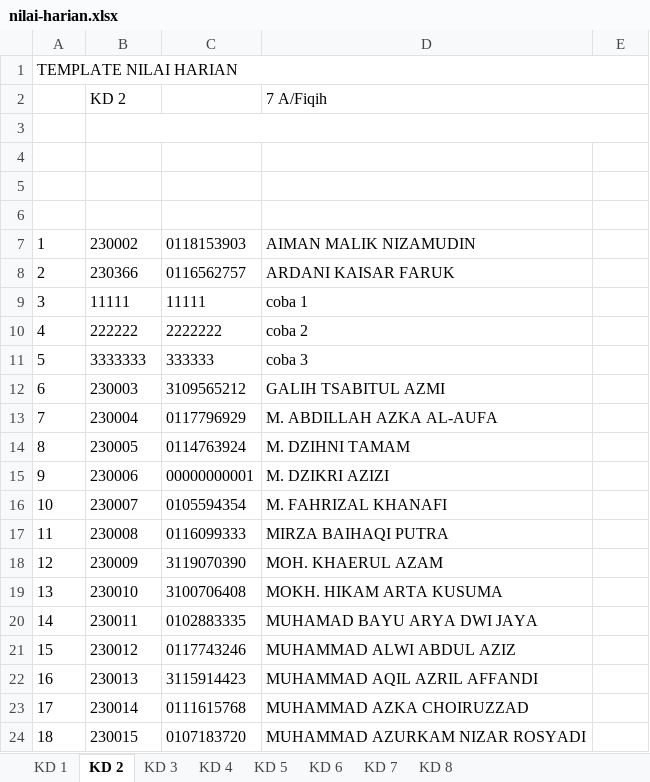
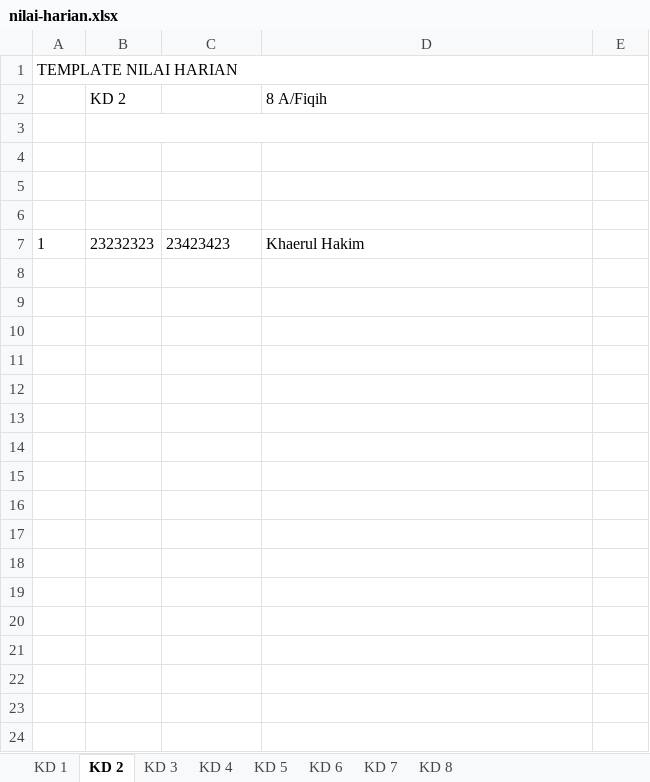
Before and after one commit to galaxy-co/mtsn-1-tegal-app, an Excel workbook: public/nilai-harian.xlsx, sheet KD 2, drawn as a sheet; only a part is shown; values as stored, in another font and other column widths than the file's, no borders; the diff covers the shown part only; the diff names each change by its address in the sheet, - before the commit and + after, or states it on an @@ line.

```diff
--- a/public/nilai-harian.xlsx (sheet KD 2)
+++ b/public/nilai-harian.xlsx (sheet KD 2)
-D2: 7 A/Fiqih
+D2: 8 A/Fiqih
-B7 (KD 2): 230002
+B7 (KD 2): 23232323
-C7 (Kelas/Mapel): 0118153903
+C7 (Kelas/Mapel): 23423423
-D7 (8 A/Fiqih): AIMAN MALIK NIZAMUDIN
+D7 (8 A/Fiqih): Khaerul Hakim
-row 8: 2 | 230366 | 0116562757 | ARDANI KAISAR FARUK
-row 9: 3 | 11111 | 11111 | coba 1
-row 10: 4 | 222222 | 2222222 | coba 2
-row 11: 5 | 3333333 | 333333 | coba 3
-row 12: 6 | 230003 | 3109565212 | GALIH TSABITUL AZMI
-row 13: 7 | 230004 | 0117796929 | M. ABDILLAH AZKA AL-AUFA
-row 14: 8 | 230005 | 0114763924 | M. DZIHNI TAMAM
-row 15: 9 | 230006 | 00000000001 | M. DZIKRI AZIZI
-row 16: 10 | 230007 | 0105594354 | M. FAHRIZAL KHANAFI
-row 17: 11 | 230008 | 0116099333 | MIRZA BAIHAQI PUTRA
-row 18: 12 | 230009 | 3119070390 | MOH. KHAERUL AZAM
-row 19: 13 | 230010 | 3100706408 | MOKH. HIKAM ARTA KUSUMA
-row 20: 14 | 230011 | 0102883335 | MUHAMAD BAYU ARYA DWI JAYA
-row 21: 15 | 230012 | 0117743246 | MUHAMMAD ALWI ABDUL AZIZ
-row 22: 16 | 230013 | 3115914423 | MUHAMMAD AQIL AZRIL AFFANDI
-row 23: 17 | 230014 | 0111615768 | MUHAMMAD AZKA CHOIRUZZAD
-row 24: 18 | 230015 | 0107183720 | MUHAMMAD AZURKAM NIZAR ROSYADI
```
Also changed, not shown: 13 removed rows elsewhere in this sheet, sheet KD 1, sheet KD 3, sheet KD 4, sheet KD 5, sheet KD 6, sheet KD 7, 1 more sheet, 4 other files.
